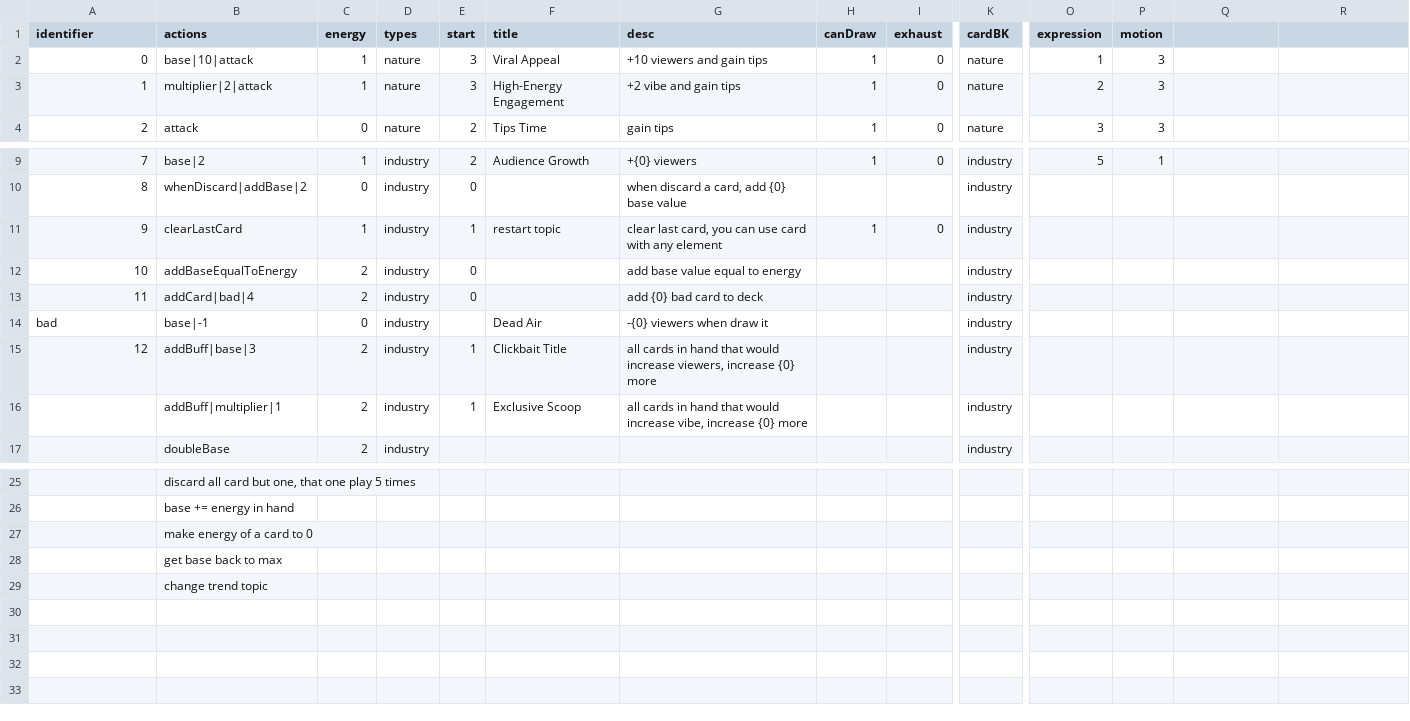
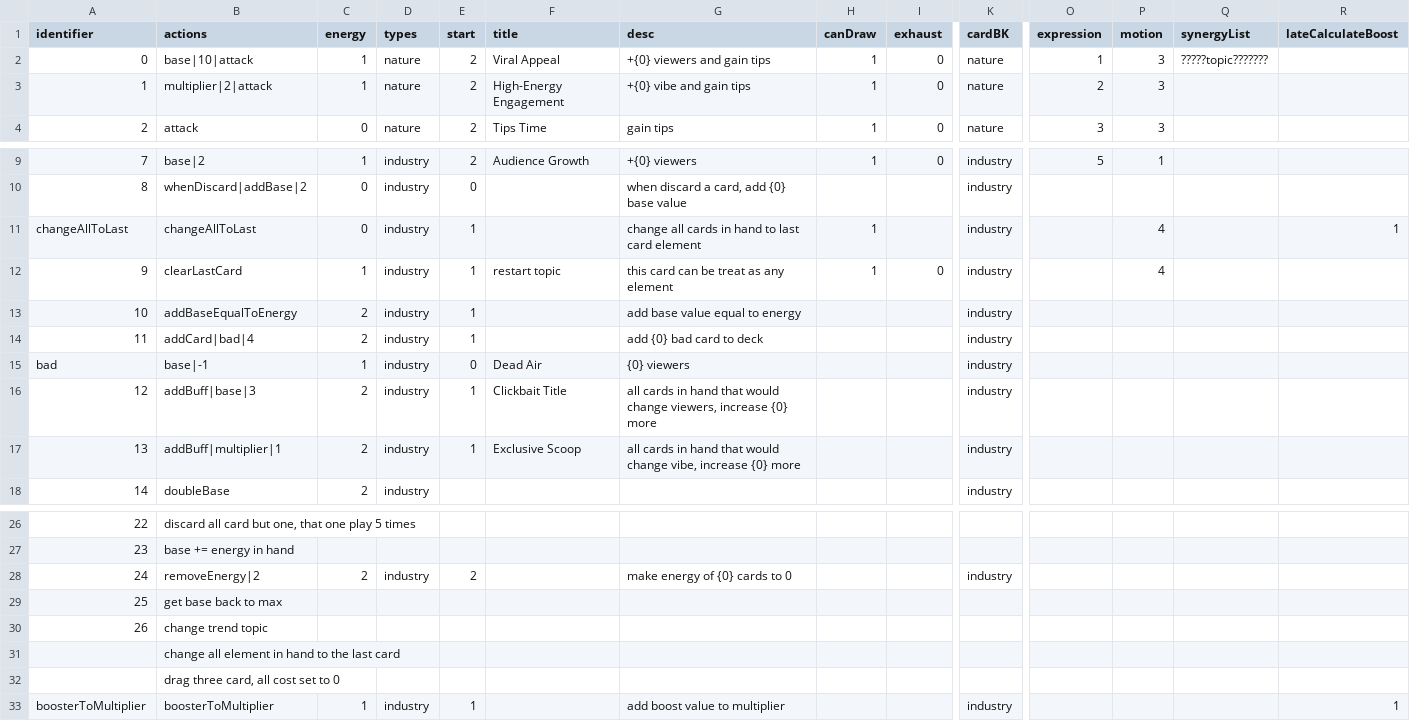
Before and after one commit to shshwdr/oneTurnCardVTuber, a CSV file: Assets/Resources/csv/card.csv, drawn as a sheet; only a part is shown, gaps mark what is left out; removed rows and columns are numbered as before the commit, all else as after; rows hold the shown columns only; the diff names each change by its address in the sheet, - before the commit and + after, or states it on an @@ line.

Commit message:
new boost and multi layer of target

```diff
--- a/Assets/Resources/csv/card.csv
+++ b/Assets/Resources/csv/card.csv
-Q1: (empty)
+Q1: synergyList
-R1: (empty)
+R1: lateCalculateBoost
-E2:E3 (start): 3
+E2:E3 (start): 2
-G2 (desc): +10 viewers and gain tips
+G2 (desc): +{0} viewers and gain tips
-Q2 (synergyList): (empty)
+Q2 (synergyList): ?????topic???????
-G3 (desc): +2 vibe and gain tips
+G3 (desc): +{0} vibe and gain tips
+row 11: changeAllToLast | changeAllToLast | 0 | industry | 1 |  | change all cards in hand to last card element | 1 |  | industry |  | 4 |  | 1
-G12 (desc): clear last card, you can use card with any element
+G12 (desc): this card can be treat as any element
-P12 (motion): (empty)
+P12 (motion): 4
-E13:E14 (start): 0
+E13:E14 (start): 1
-C15 (energy): 0
+C15 (energy): 1
-E15 (start): (empty)
+E15 (start): 0
-G15 (desc): -{0} viewers when draw it
+G15 (desc): {0} viewers
-G16 (desc): …that would increase viewers, increase…
+G16 (desc): …that would change viewers, increase…
@@ column A (identifier) renumbered between rows 17 and 30 @@
-G17 (desc): …that would increase vibe, increase…
+G17 (desc): …that would change vibe, increase…
-row 27:  | make energy of a card to 0
+row 28: 24 | removeEnergy|2 | 2 | industry | 2 |  | make energy of {0} cards to 0 |  |  | industry
+row 31:  | change all element in hand to the last card
+row 32:  | drag three card, all cost set to 0
+row 33: boosterToMultiplier | boosterToMultiplier | 1 | industry | 1 |  | add boost value to multiplier |  |  | industry |  |  |  | 1
```
Also changed, not shown: 8 other files.
